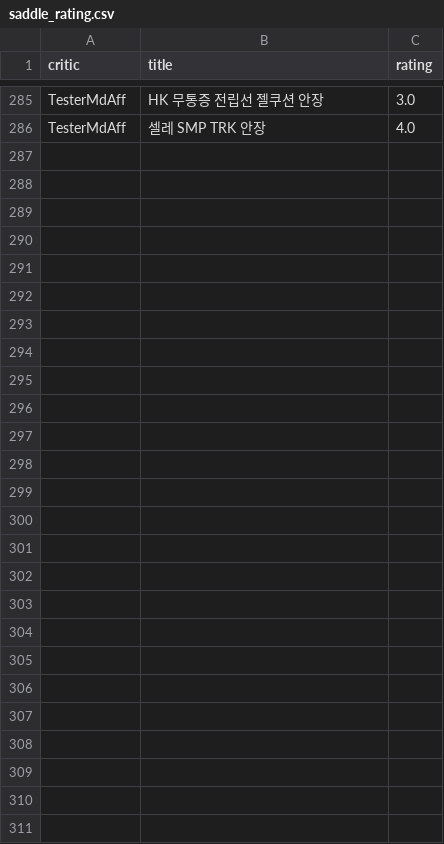
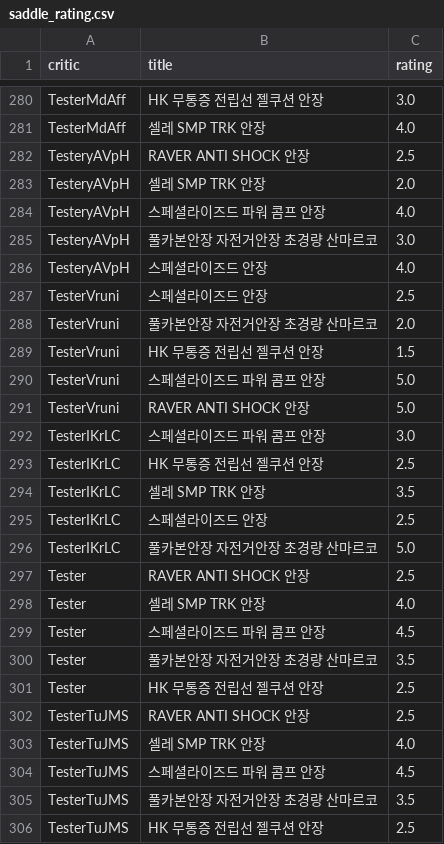
Before and after one commit to kss4037/AI_bike_python, a CSV file: saddle_rating.csv, drawn as a sheet; only a part is shown, gaps mark what is left out; the diff covers the shown part only.

```diff
--- a/saddle_rating.csv
+++ b/saddle_rating.csv
@@ -286 +281,26 @@ TesterMdAff,HK 무통증 전립선 젤쿠션 안장,3.0
 TesterMdAff,셀레 SMP TRK 안장,4.0
+TesteryAVpH,RAVER ANTI SHOCK 안장,2.5
+TesteryAVpH,셀레 SMP TRK 안장,2.0
+TesteryAVpH,스페셜라이즈드 파워 콤프 안장,4.0
+TesteryAVpH,풀카본안장 자전거안장 초경량 산마르코,3.0
+TesteryAVpH,스페셜라이즈드 안장,4.0
+TesterVruni,스페셜라이즈드 안장,2.5
+TesterVruni,풀카본안장 자전거안장 초경량 산마르코,2.0
+TesterVruni,HK 무통증 전립선 젤쿠션 안장,1.5
+TesterVruni,스페셜라이즈드 파워 콤프 안장,5.0
+TesterVruni,RAVER ANTI SHOCK 안장,5.0
+TesterIKrLC,스페셜라이즈드 파워 콤프 안장,3.0
+TesterIKrLC,HK 무통증 전립선 젤쿠션 안장,2.5
+TesterIKrLC,셀레 SMP TRK 안장,3.5
+TesterIKrLC,스페셜라이즈드 안장,2.5
+TesterIKrLC,풀카본안장 자전거안장 초경량 산마르코,5.0
+Tester,RAVER ANTI SHOCK 안장,2.5
+Tester,셀레 SMP TRK 안장,4.0
+Tester,스페셜라이즈드 파워 콤프 안장,4.5
+Tester,풀카본안장 자전거안장 초경량 산마르코,3.5
+Tester,HK 무통증 전립선 젤쿠션 안장,2.5
+TesterTuJMS,RAVER ANTI SHOCK 안장,2.5
+TesterTuJMS,셀레 SMP TRK 안장,4.0
+TesterTuJMS,스페셜라이즈드 파워 콤프 안장,4.5
+TesterTuJMS,풀카본안장 자전거안장 초경량 산마르코,3.5
+TesterTuJMS,HK 무통증 전립선 젤쿠션 안장,2.5
```
Also changed, not shown: 3 removed rows elsewhere in this file, frame_rating.csv, handlebar_rating.csv, 6 other files.
